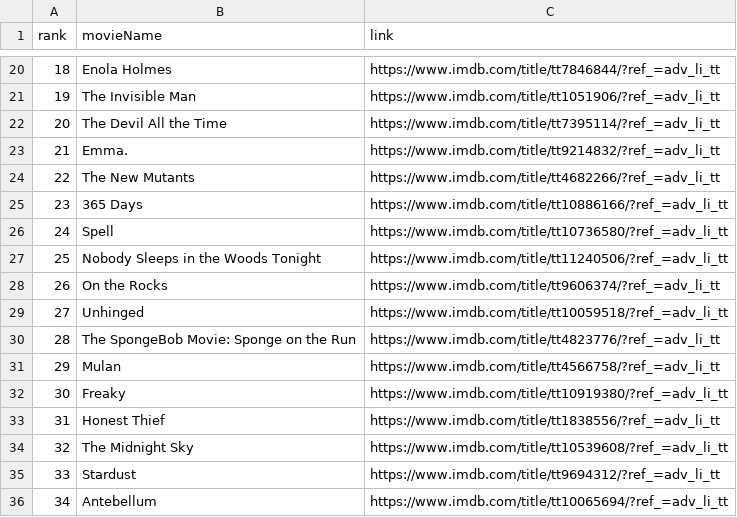
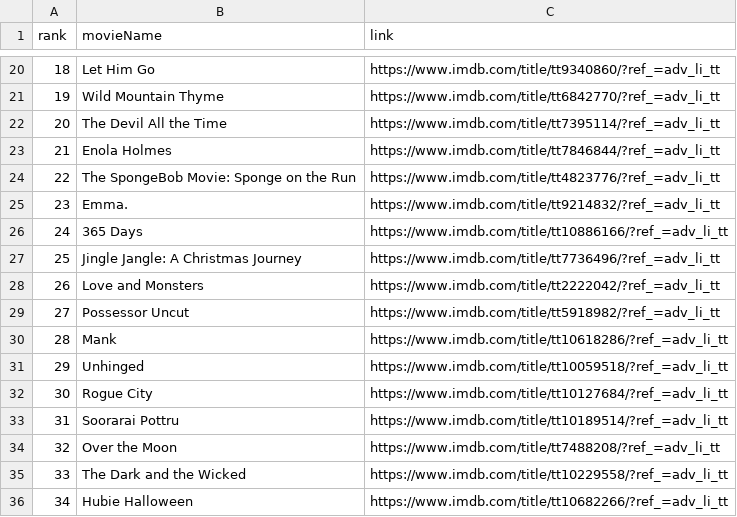
Before and after one commit to crazyuploader/IMDb_Top_50, a CSV file: Data/data.csv, drawn as a sheet; only a part is shown, gaps mark what is left out; the diff covers the shown part only.

```diff
--- a/Data/data.csv
+++ b/Data/data.csv
@@ -20,17 +20,17 @@ rank, movieName, link
-18, Enola Holmes, https://www.imdb.com/title/tt7846844/?ref_=adv_li_tt
-19, The Invisible Man, https://www.imdb.com/title/tt1051906/?ref_=adv_li_tt
+18, Let Him Go, https://www.imdb.com/title/tt9340860/?ref_=adv_li_tt
+19, Wild Mountain Thyme, https://www.imdb.com/title/tt6842770/?ref_=adv_li_tt
 20, The Devil All the Time, https://www.imdb.com/title/tt7395114/?ref_=adv_li_tt
-21, Emma., https://www.imdb.com/title/tt9214832/?ref_=adv_li_tt
-22, The New Mutants, https://www.imdb.com/title/tt4682266/?ref_=adv_li_tt
-23, 365 Days, https://www.imdb.com/title/tt10886166/?ref_=adv_li_tt
-24, Spell, https://www.imdb.com/title/tt10736580/?ref_=adv_li_tt
-25, Nobody Sleeps in the Woods Tonight, https://www.imdb.com/title/tt11240506/?ref_=adv_li_tt
-26, On the Rocks, https://www.imdb.com/title/tt9606374/?ref_=adv_li_tt
-27, Unhinged, https://www.imdb.com/title/tt10059518/?ref_=adv_li_tt
-28, The SpongeBob Movie: Sponge on the Run, https://www.imdb.com/title/tt4823776/?ref_=adv_li_tt
-29, Mulan, https://www.imdb.com/title/tt4566758/?ref_=adv_li_tt
-30, Freaky, https://www.imdb.com/title/tt10919380/?ref_=adv_li_tt
-31, Honest Thief, https://www.imdb.com/title/tt1838556/?ref_=adv_li_tt
-32, The Midnight Sky, https://www.imdb.com/title/tt10539608/?ref_=adv_li_tt
-33, Stardust, https://www.imdb.com/title/tt9694312/?ref_=adv_li_tt
-34, Antebellum, https://www.imdb.com/title/tt10065694/?ref_=adv_li_tt
+21, Enola Holmes, https://www.imdb.com/title/tt7846844/?ref_=adv_li_tt
+22, The SpongeBob Movie: Sponge on the Run, https://www.imdb.com/title/tt4823776/?ref_=adv_li_tt
+23, Emma., https://www.imdb.com/title/tt9214832/?ref_=adv_li_tt
+24, 365 Days, https://www.imdb.com/title/tt10886166/?ref_=adv_li_tt
+25, Jingle Jangle: A Christmas Journey, https://www.imdb.com/title/tt7736496/?ref_=adv_li_tt
+26, Love and Monsters, https://www.imdb.com/title/tt2222042/?ref_=adv_li_tt
+27, Possessor Uncut, https://www.imdb.com/title/tt5918982/?ref_=adv_li_tt
+28, Mank, https://www.imdb.com/title/tt10618286/?ref_=adv_li_tt
+29, Unhinged, https://www.imdb.com/title/tt10059518/?ref_=adv_li_tt
+30, Rogue City, https://www.imdb.com/title/tt10127684/?ref_=adv_li_tt
+31, Soorarai Pottru, https://www.imdb.com/title/tt10189514/?ref_=adv_li_tt
+32, Over the Moon, https://www.imdb.com/title/tt7488208/?ref_=adv_li_tt
+33, The Dark and the Wicked, https://www.imdb.com/title/tt10229558/?ref_=adv_li_tt
+34, Hubie Halloween, https://www.imdb.com/title/tt10682266/?ref_=adv_li_tt
```
Also changed, not shown: 62 edited cells elsewhere in this file, Data/T200/data.csv, 3 other files.
